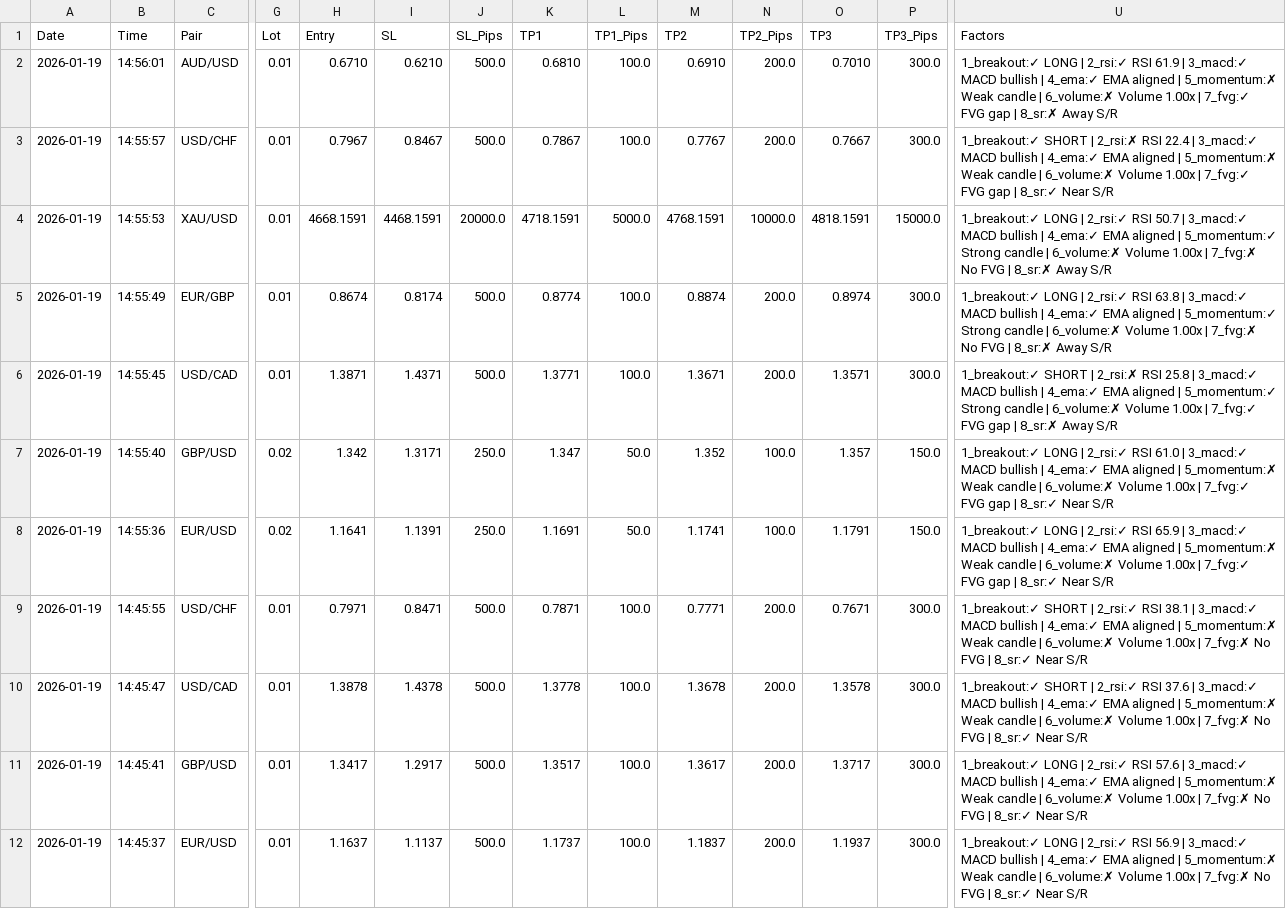
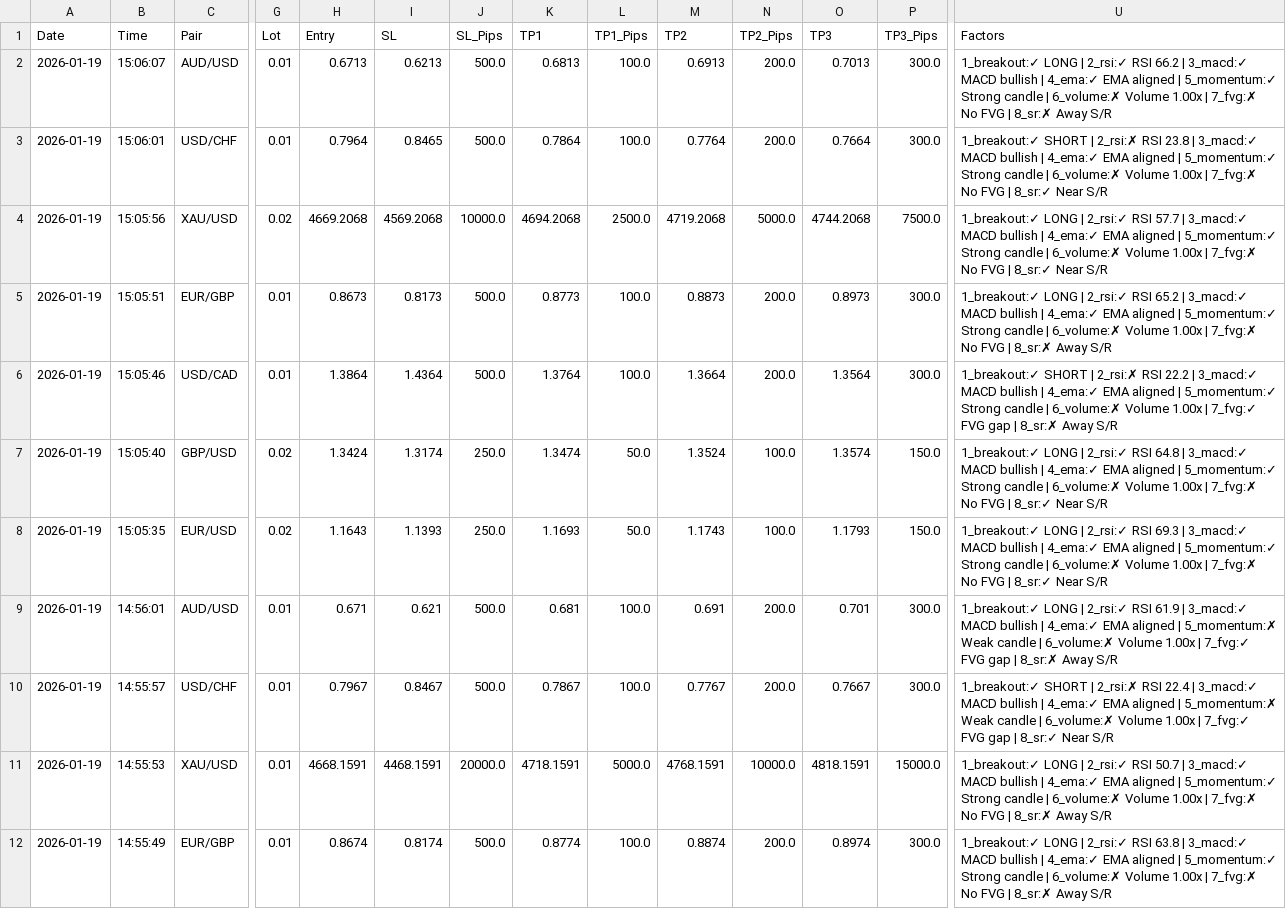
Before and after one commit to medohamed360312-hub/ORB-Trading-Strategy-Analyzer, a CSV file: trading_logs/orb_trading_log.csv, drawn as a sheet; only a part is shown, gaps mark what is left out; the shorter side is filled out with more unchanged rows; rows hold the shown columns only; the diff names each change by its address in the sheet, - before the commit and + after, or states it on an @@ line.

```diff
--- a/trading_logs/orb_trading_log.csv
+++ b/trading_logs/orb_trading_log.csv
-B2 (Time): 14:56:01
+B2 (Time): 15:06:07
-H2 (Entry): 0.6710
+H2 (Entry): 0.6713
-I2 (SL): 0.6210
+I2 (SL): 0.6213
-K2 (TP1): 0.6810
+K2 (TP1): 0.6813
-M2 (TP2): 0.6910
+M2 (TP2): 0.6913
-O2 (TP3): 0.7010
+O2 (TP3): 0.7013
-U2 (Factors): …2_rsi:✓ RSI 61.9 | 3_macd:✓ MACD bullish | 4_ema:✓ EMA aligned | 5_momentum:✗ Weak candle | 6_volume:✗ Volume 1.00x | 7_fvg:✓ FVG gap | 8_sr:✗…
+U2 (Factors): …2_rsi:✓ RSI 66.2 | 3_macd:✓ MACD bullish | 4_ema:✓ EMA aligned | 5_momentum:✓ Strong candle | 6_volume:✗ Volume 1.00x | 7_fvg:✗ No FVG | 8_sr:✗…
+row 3: 2026-01-19 | 15:06:01 | USD/CHF | 0.01 | 0.7964 | 0.8465 | 500.0 | 0.7864 | 100.0 | 0.7764 | 200.0 | 0.7664 | 300.0 | 1_breakout:✓ SHORT | 2_rsi:✗ RSI 23.8 | 3_macd:✓ MACD bullish | 4_ema:✓ EMA aligned | 5_momentum:✓ Strong candle | 6_volume:✗ Volume 1.00x | 7_fvg:✗ No FVG | 8_sr:✓ Near S/R
+row 4: 2026-01-19 | 15:05:56 | XAU/USD | 0.02 | 4669.2068 | 4569.2068 | 10000.0 | 4694.2068 | 2500.0 | 4719.2068 | 5000.0 | 4744.2068 | 7500.0 | 1_breakout:✓ LONG | 2_rsi:✓ RSI 57.7 | 3_macd:✓ MACD bullish | 4_ema:✓ EMA aligned | 5_momentum:✓ Strong candle | 6_volume:✗ Volume 1.00x | 7_fvg:✗ No FVG | 8_sr:✓ Near S/R
+row 5: 2026-01-19 | 15:05:51 | EUR/GBP | 0.01 | 0.8673 | 0.8173 | 500.0 | 0.8773 | 100.0 | 0.8873 | 200.0 | 0.8973 | 300.0 | 1_breakout:✓ LONG | 2_rsi:✓ RSI 65.2 | 3_macd:✓ MACD bullish | 4_ema:✓ EMA aligned | 5_momentum:✓ Strong candle | 6_volume:✗ Volume 1.00x | 7_fvg:✗ No FVG | 8_sr:✗ Away S/R
+row 6: 2026-01-19 | 15:05:46 | USD/CAD | 0.01 | 1.3864 | 1.4364 | 500.0 | 1.3764 | 100.0 | 1.3664 | 200.0 | 1.3564 | 300.0 | 1_breakout:✓ SHORT | 2_rsi:✗ RSI 22.2 | 3_macd:✓ MACD bullish | 4_ema:✓ EMA aligned | 5_momentum:✓ Strong candle | 6_volume:✗ Volume 1.00x | 7_fvg:✓ FVG gap | 8_sr:✗ Away S/R
+row 7: 2026-01-19 | 15:05:40 | GBP/USD | 0.02 | 1.3424 | 1.3174 | 250.0 | 1.3474 | 50.0 | 1.3524 | 100.0 | 1.3574 | 150.0 | 1_breakout:✓ LONG | 2_rsi:✓ RSI 64.8 | 3_macd:✓ MACD bullish | 4_ema:✓ EMA aligned | 5_momentum:✓ Strong candle | 6_volume:✗ Volume 1.00x | 7_fvg:✗ No FVG | 8_sr:✓ Near S/R
+row 8: 2026-01-19 | 15:05:35 | EUR/USD | 0.02 | 1.1643 | 1.1393 | 250.0 | 1.1693 | 50.0 | 1.1743 | 100.0 | 1.1793 | 150.0 | 1_breakout:✓ LONG | 2_rsi:✓ RSI 69.3 | 3_macd:✓ MACD bullish | 4_ema:✓ EMA aligned | 5_momentum:✓ Strong candle | 6_volume:✗ Volume 1.00x | 7_fvg:✗ No FVG | 8_sr:✓ Near S/R
+row 9: 2026-01-19 | 14:56:01 | AUD/USD | 0.01 | 0.671 | 0.621 | 500.0 | 0.681 | 100.0 | 0.691 | 200.0 | 0.701 | 300.0 | 1_breakout:✓ LONG | 2_rsi:✓ RSI 61.9 | 3_macd:✓ MACD bullish | 4_ema:✓ EMA aligned | 5_momentum:✗ Weak candle | 6_volume:✗ Volume 1.00x | 7_fvg:✓ FVG gap | 8_sr:✗ Away S/R
```
